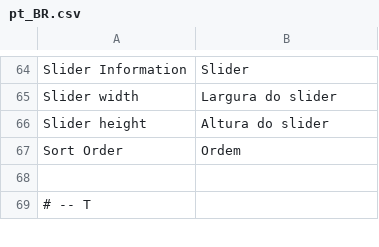
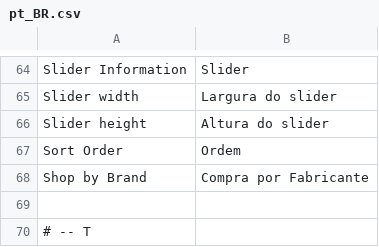
Before and after one commit to eloom/module-widgets, a CSV file: src/module-widgets/i18n/pt_BR.csv, drawn as a sheet; only a part is shown, gaps mark what is left out; the diff names each change by its address in the sheet, - before the commit and + after, or states it on an @@ line.

Commit message:
Brand

```diff
--- a/src/module-widgets/i18n/pt_BR.csv
+++ b/src/module-widgets/i18n/pt_BR.csv
+row 68: Shop by Brand | Compra por Fabricante
```
Also changed, not shown: 15 other files.
